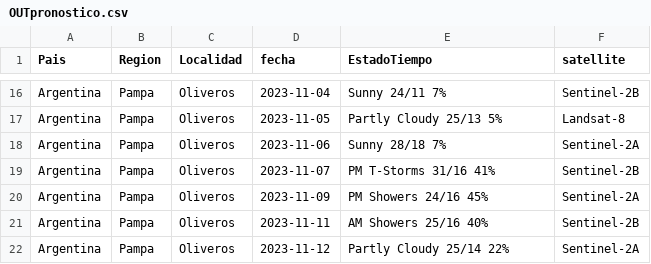
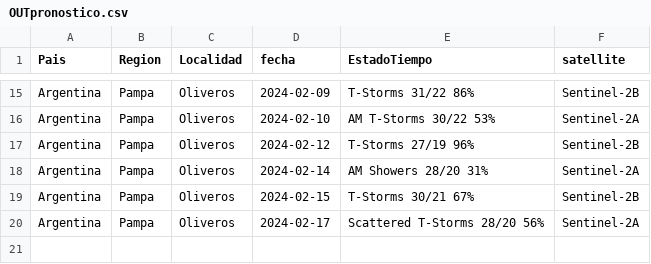
Before and after one commit to martdurante/FontagroMuestreos, a CSV file: tablas/OUTpronostico.csv, drawn as a sheet; only a part is shown, gaps mark what is left out; removed rows and columns are numbered as before the commit, all else as after; the diff covers the shown part only; the diff names each change by its address in the sheet, - before the commit and + after, or states it on an @@ line.

```diff
--- a/tablas/OUTpronostico.csv
+++ b/tablas/OUTpronostico.csv
-D15 (fecha): 2023-11-04
+D15 (fecha): 2024-02-09
-E15 (EstadoTiempo): Sunny 24/11 7%
+E15 (EstadoTiempo): T-Storms 31/22 86%
-row 17: Argentina | Pampa | Oliveros | 2023-11-05 | Partly Cloudy 25/13 5% | Landsat-8
-D16 (fecha): 2023-11-06
+D16 (fecha): 2024-02-10
-E16 (EstadoTiempo): Sunny 28/18 7%
+E16 (EstadoTiempo): AM T-Storms 30/22 53%
-D17 (fecha): 2023-11-07
+D17 (fecha): 2024-02-12
-E17 (EstadoTiempo): PM T-Storms 31/16 41%
+E17 (EstadoTiempo): T-Storms 27/19 96%
-D18 (fecha): 2023-11-09
+D18 (fecha): 2024-02-14
-E18 (EstadoTiempo): PM Showers 24/16 45%
+E18 (EstadoTiempo): AM Showers 28/20 31%
-D19 (fecha): 2023-11-11
+D19 (fecha): 2024-02-15
-E19 (EstadoTiempo): AM Showers 25/16 40%
+E19 (EstadoTiempo): T-Storms 30/21 67%
-D20 (fecha): 2023-11-12
+D20 (fecha): 2024-02-17
-E20 (EstadoTiempo): Partly Cloudy 25/14 22%
+E20 (EstadoTiempo): Scattered T-Storms 28/20 56%
```
Also changed, not shown: 1 removed row and 31 edited cells elsewhere in this file, tablas/OUTpuntos.csv, tablas/sitios.csv, 2 other files.
